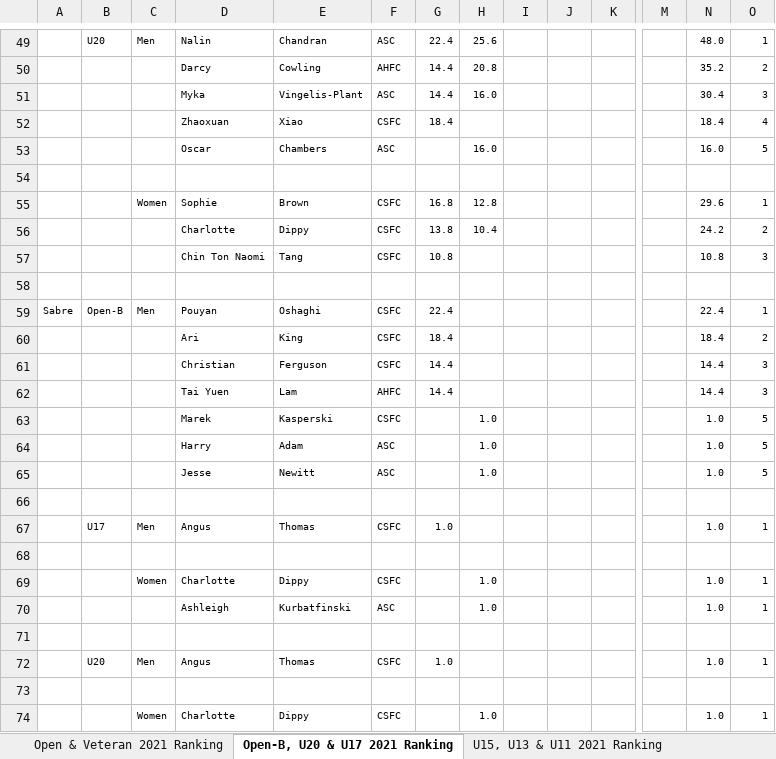
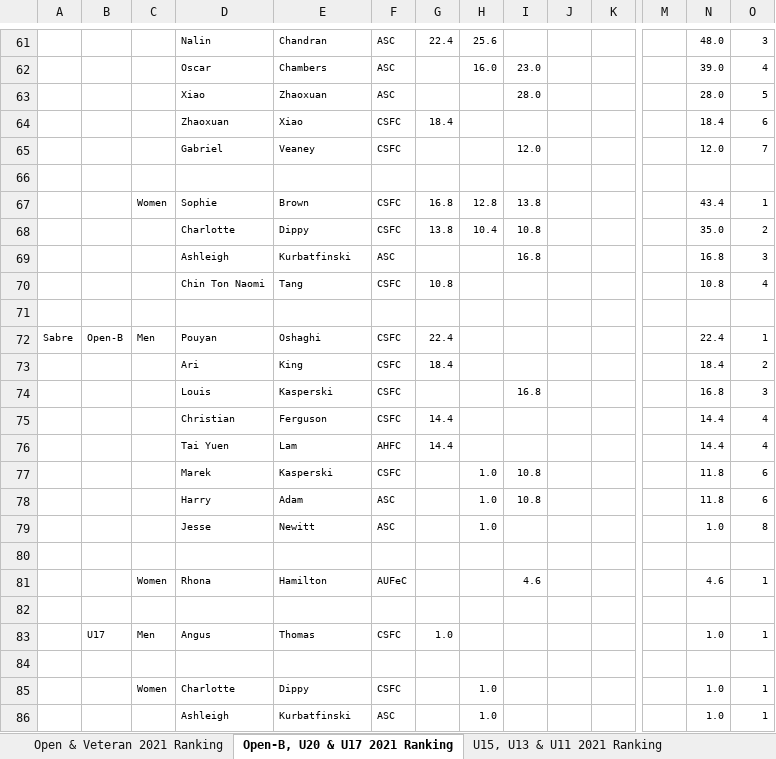
Before and after one commit to stuartmarshall87/FencingSAResults2, an Excel workbook: 2021/FSARankings2021DisplayV2.xlsx, sheet Open-B, U20 & U17 2021 Ranking, drawn as a sheet; only a part is shown, gaps mark what is left out; the shorter side is filled out with more unchanged rows; values as stored, in another font and other column widths than the file's, no borders; removed rows and columns are numbered as before the commit, all else as after; rows hold the shown columns only; the diff covers the shown part only; the diff names each change by its address in the sheet, - before the commit and + after, or states it on an @@ line.

```diff
--- a/2021/FSARankings2021DisplayV2.xlsx (sheet Open-B, U20 & U17 2021 Ranking)
+++ b/2021/FSARankings2021DisplayV2.xlsx (sheet Open-B, U20 & U17 2021 Ranking)
-B61: U20
+B61: (empty)
-C61: Men
+C61: (empty)
-O61: 1
+O61: 3
-row 50:  |  |  | Darcy | Cowling | AHFC | 14.4 | 20.8 |  |  |  |  | 35.2 | 2
-row 51:  |  |  | Myka | Vingelis-Plant | ASC | 14.4 | 16.0 |  |  |  |  | 30.4 | 3
+row 62:  |  |  | Oscar | Chambers | ASC |  | 16.0 | 23.0 |  |  |  | 39.0 | 4
+row 63:  |  |  | Xiao | Zhaoxuan | ASC |  |  | 28.0 |  |  |  | 28.0 | 5
-O64: 4
+O64: 6
-row 53:  |  |  | Oscar | Chambers | ASC |  | 16.0 |  |  |  |  | 16.0 | 5
+row 65:  |  |  | Gabriel | Veaney | CSFC |  |  | 12.0 |  |  |  | 12.0 | 7
-I67: (empty)
+I67: 13.8
-N67: 29.6
+N67: 43.4
-I68: (empty)
+I68: 10.8
-N68: 24.2
+N68: 35.0
+row 69:  |  |  | Ashleigh | Kurbatfinski | ASC |  |  | 16.8 |  |  |  | 16.8 | 3
-O70: 3
+O70: 4
+row 74:  |  |  | Louis | Kasperski | CSFC |  |  | 16.8 |  |  |  | 16.8 | 3
-O75:O76: 3
+O75:O76: 4
-I77:I78: (empty)
+I77:I78: 10.8
-N77:N78: 1.0
+N77:N78: 11.8
-O77:O78: 5
+O77:O78: 6
-O79: 5
+O79: 8
+row 80: (empty)
+row 81:  |  | Women | Rhona | Hamilton | AUFeC |  |  | 4.6 |  |  |  | 4.6 | 1
```
Also changed, not shown: 15 added rows, 3 removed rows, 2 moved rows, 30 edited cells and cell formats elsewhere in this sheet, sheet Open & Veteran 2021 Ranking, sheet U15, U13 & U11 2021 Ranking, formulas that keep their value, 2021/FSARankings2021.xlsx, 5 other files.
